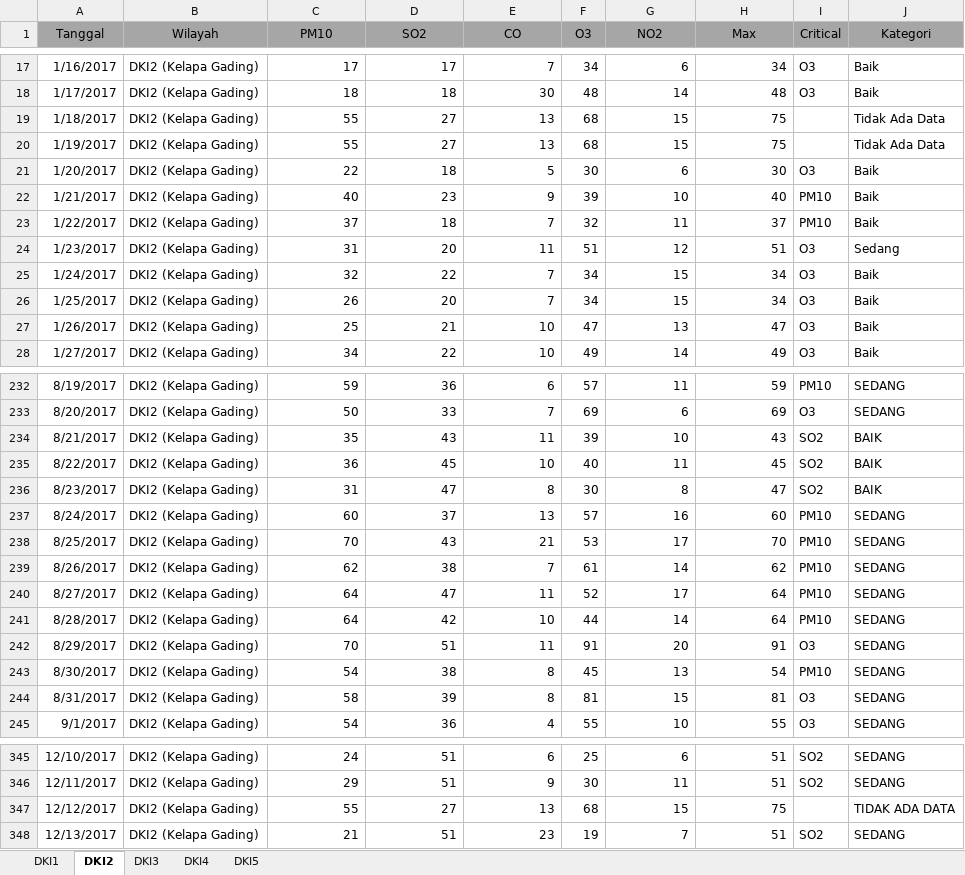
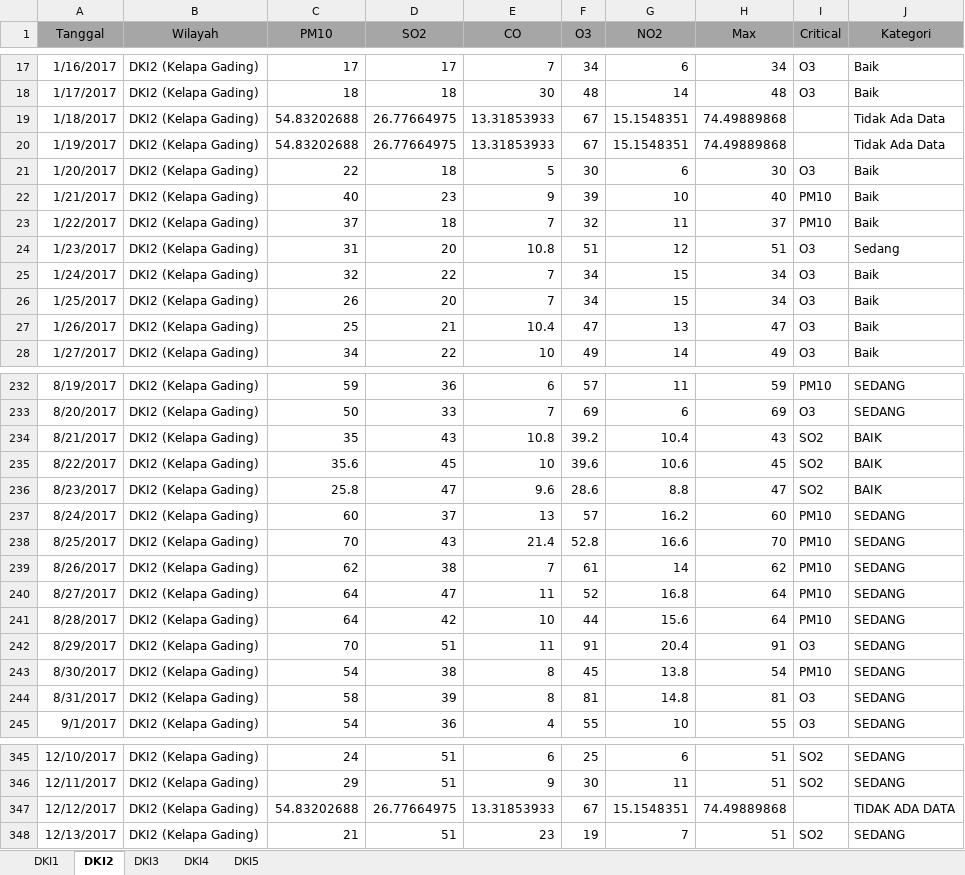
Before and after one commit to ismatullahhadi/Projek-TA, an Excel workbook: Data/Impute/DATA ISPU - Impute.xlsx, sheet DKI2, drawn as a sheet; only a part is shown, gaps mark what is left out; values as stored, in another font and other column widths than the file's, no borders; the diff covers the shown part only; the diff names each change by its address in the sheet, - before the commit and + after, or states it on an @@ line.

```diff
--- a/Data/Impute/DATA ISPU - Impute.xlsx (sheet DKI2)
+++ b/Data/Impute/DATA ISPU - Impute.xlsx (sheet DKI2)
-C19:C20 (PM10): 55
+C19:C20 (PM10): 54.83202688
-D19:D20 (SO2): 27
+D19:D20 (SO2): 26.77664975
-E19:E20 (CO): 13
+E19:E20 (CO): 13.31853933
-F19:F20 (O3): 68
+F19:F20 (O3): 67
-G19:G20 (NO2): 15
+G19:G20 (NO2): 15.1548351
-H19:H20 (Max): 75
+H19:H20 (Max): 74.49889868
-E24 (CO): 11
+E24 (CO): 10.8
-E27 (CO): 10
+E27 (CO): 10.4
-E234 (CO): 11
+E234 (CO): 10.8
-F234 (O3): 39
+F234 (O3): 39.2
-G234 (NO2): 10
+G234 (NO2): 10.4
-C235 (PM10): 36
+C235 (PM10): 35.6
-F235 (O3): 40
+F235 (O3): 39.6
-G235 (NO2): 11
+G235 (NO2): 10.6
-C236 (PM10): 31
+C236 (PM10): 25.8
-E236 (CO): 8
+E236 (CO): 9.6
-F236 (O3): 30
+F236 (O3): 28.6
-G236 (NO2): 8
+G236 (NO2): 8.8
-G237 (NO2): 16
+G237 (NO2): 16.2
-E238 (CO): 21
+E238 (CO): 21.4
-F238 (O3): 53
+F238 (O3): 52.8
-G238 (NO2): 17
+G238 (NO2): 16.6
-G240 (NO2): 17
+G240 (NO2): 16.8
-G241 (NO2): 14
+G241 (NO2): 15.6
-G242 (NO2): 20
+G242 (NO2): 20.4
-G243 (NO2): 13
+G243 (NO2): 13.8
-G244 (NO2): 15
+G244 (NO2): 14.8
-C347 (PM10): 55
+C347 (PM10): 54.83202688
-D347 (SO2): 27
+D347 (SO2): 26.77664975
-E347 (CO): 13
+E347 (CO): 13.31853933
-F347 (O3): 68
+F347 (O3): 67
-G347 (NO2): 15
+G347 (NO2): 15.1548351
-H347 (Max): 75
+H347 (Max): 74.49889868
```
Also changed, not shown: 61 added rows and 162 edited cells elsewhere in this sheet, sheet DKI4, sheet DKI3, sheet DKI1, sheet DKI5, Data/DATA ISPU.xlsx, Data/Normalization/DATA ISPU - Normalization.xlsx, 13 other files.
